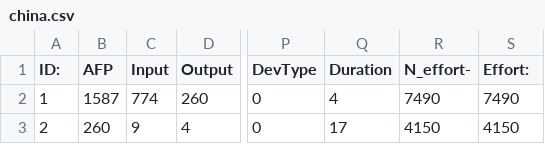
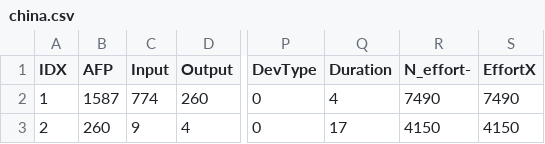
Before and after one commit to 4orc/data, a CSV file: china.csv, drawn as a sheet; only a part is shown, gaps mark what is left out; the diff names each change by its address in the sheet, - before the commit and + after, or states it on an @@ line.

```diff
--- a/china.csv
+++ b/china.csv
-A1: ID:
+A1: IDX
-S1: Effort:
+S1: EffortX
```
Also changed, not shown: nasa93dem.csv.
